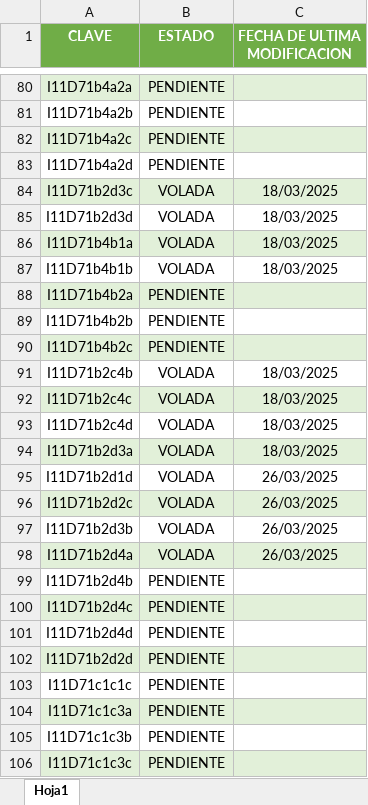
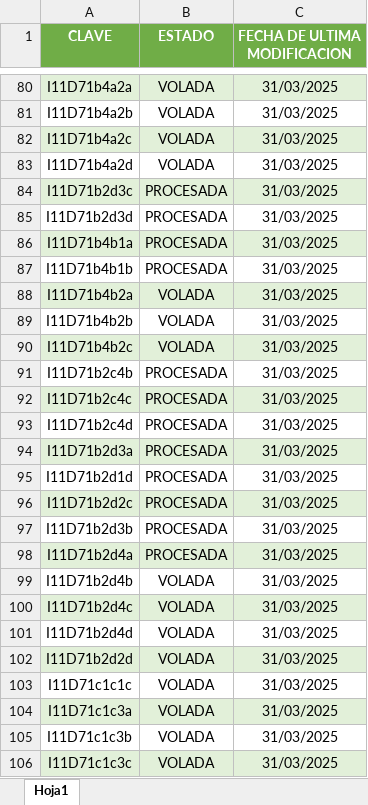
Before and after one commit to INYGEO/REPORTE, an Excel workbook: REPORTE.xlsx, sheet Hoja1, drawn as a sheet; only a part is shown, gaps mark what is left out; values as stored, in another font and other column widths than the file's, no borders; the diff covers the shown part only; the diff names each change by its address in the sheet, - before the commit and + after, or states it on an @@ line.

```diff
--- a/REPORTE.xlsx (sheet Hoja1)
+++ b/REPORTE.xlsx (sheet Hoja1)
-B80:B83 (ESTADO): PENDIENTE
+B80:B83 (ESTADO): VOLADA
-C80:C83 (FECHA DE ULTIMA MODIFICACION): (empty)
+C80:C83 (FECHA DE ULTIMA MODIFICACION): 31/03/2025
-B84:B87 (ESTADO): VOLADA
+B84:B87 (ESTADO): PROCESADA
-C84:C87 (FECHA DE ULTIMA MODIFICACION): 18/03/2025
+C84:C87 (FECHA DE ULTIMA MODIFICACION): 31/03/2025
-B88:B90 (ESTADO): PENDIENTE
+B88:B90 (ESTADO): VOLADA
-C88:C90 (FECHA DE ULTIMA MODIFICACION): (empty)
+C88:C90 (FECHA DE ULTIMA MODIFICACION): 31/03/2025
-B91:B98 (ESTADO): VOLADA
+B91:B98 (ESTADO): PROCESADA
-C91:C94 (FECHA DE ULTIMA MODIFICACION): 18/03/2025
+C91:C94 (FECHA DE ULTIMA MODIFICACION): 31/03/2025
-C95:C98 (FECHA DE ULTIMA MODIFICACION): 26/03/2025
+C95:C98 (FECHA DE ULTIMA MODIFICACION): 31/03/2025
-B99:B106 (ESTADO): PENDIENTE
+B99:B106 (ESTADO): VOLADA
-C99:C106 (FECHA DE ULTIMA MODIFICACION): (empty)
+C99:C106 (FECHA DE ULTIMA MODIFICACION): 31/03/2025
```
Also changed, not shown: 82 edited cells elsewhere in this sheet.
